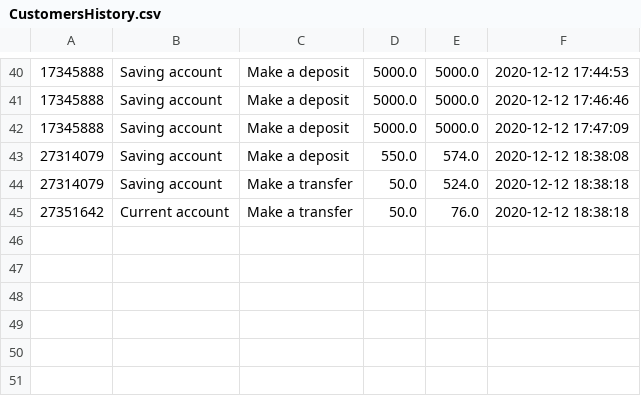
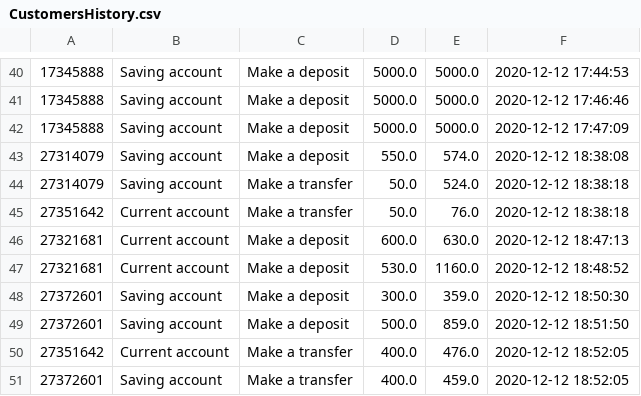
Before and after one commit to Ashkanamirii/bankSystem, a CSV file: resources/CustomersHistory.csv, drawn as a sheet; only a part is shown, gaps mark what is left out; the diff names each change by its address in the sheet, - before the commit and + after, or states it on an @@ line.

```diff
--- a/resources/CustomersHistory.csv
+++ b/resources/CustomersHistory.csv
+row 46: 27321681 | Current account | Make a deposit | 600.0 | 630.0 | 2020-12-12 18:47:13
+row 47: 27321681 | Current account | Make a deposit | 530.0 | 1160.0 | 2020-12-12 18:48:52
+row 48: 27372601 | Saving account | Make a deposit | 300.0 | 359.0 | 2020-12-12 18:50:30
+row 49: 27372601 | Saving account | Make a deposit | 500.0 | 859.0 | 2020-12-12 18:51:50
+row 50: 27351642 | Current account | Make a transfer | 400.0 | 476.0 | 2020-12-12 18:52:05
+row 51: 27372601 | Saving account | Make a transfer | 400.0 | 459.0 | 2020-12-12 18:52:05
```
Also changed, not shown: resources/CustomerList.csv, 1 other file.
